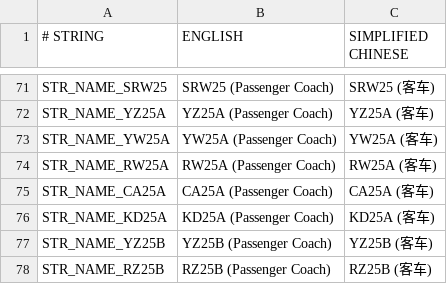
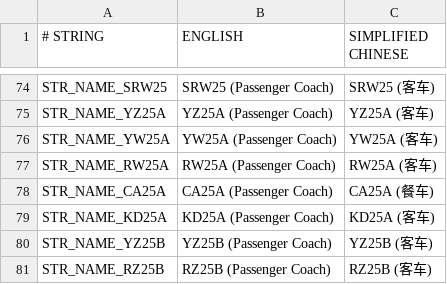
Before and after one commit to EMB-mbf/China-Set-Trains, a CSV file: docs/str.csv, drawn as a sheet; only a part is shown, gaps mark what is left out; the diff covers the shown part only.

```diff
--- a/docs/str.csv
+++ b/docs/str.csv
@@ -74,3 +77,3 @@ STR_NAME_YW25A,YW25A (Passenger Coach),YW25A (客车)
 STR_NAME_RW25A,RW25A (Passenger Coach),RW25A (客车)
-STR_NAME_CA25A,CA25A (Passenger Coach),CA25A (客车)
+STR_NAME_CA25A,CA25A (Passenger Coach),CA25A (餐车)
 STR_NAME_KD25A,KD25A (Passenger Coach),KD25A (客车)
```
Also changed, not shown: 8 added rows and 3 edited cells elsewhere in this file, 21 other files.
